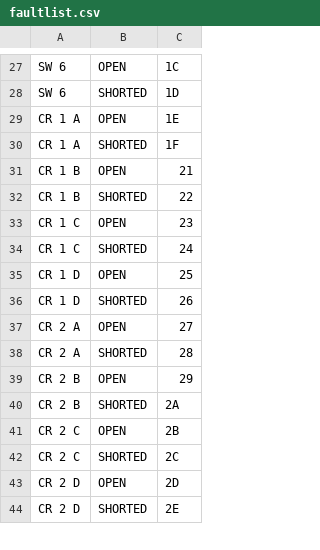
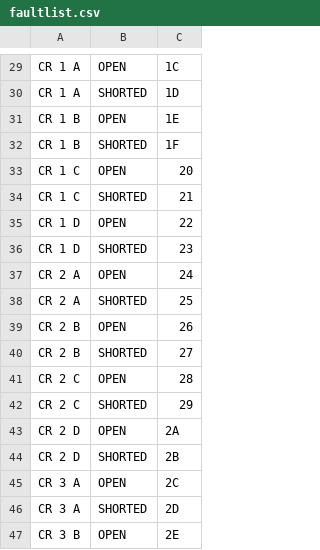
Before and after one commit to Septenary/rcjs, a CSV file: faultlist.csv, drawn as a sheet; only a part is shown, gaps mark what is left out; addresses are those after the commit; the diff covers the shown part only; the diff names each change by its address in the sheet, - before the commit and + after, or states it on an @@ line.

```diff
--- a/faultlist.csv
+++ b/faultlist.csv
-A29:A30: SW 6
+A29:A30: CR 1 A
-A31:A32: CR 1 A
+A31:A32: CR 1 B
+row 33: CR 1 C | OPEN | 20
-A34: CR 1 B
+A34: CR 1 C
-B34: OPEN
+B34: SHORTED
-A35: CR 1 B
+A35: CR 1 D
-B35: SHORTED
+B35: OPEN
-A36: CR 1 C
+A36: CR 1 D
-B36: OPEN
+B36: SHORTED
-A37: CR 1 C
+A37: CR 2 A
-B37: SHORTED
+B37: OPEN
-A38: CR 1 D
+A38: CR 2 A
-B38: OPEN
+B38: SHORTED
-A39: CR 1 D
+A39: CR 2 B
-B39: SHORTED
+B39: OPEN
-A40: CR 2 A
+A40: CR 2 B
-B40: OPEN
+B40: SHORTED
-A41: CR 2 A
+A41: CR 2 C
-B41: SHORTED
+B41: OPEN
-A42: CR 2 B
+A42: CR 2 C
-B42: OPEN
+B42: SHORTED
-A43: CR 2 B
+A43: CR 2 D
-B43: SHORTED
+B43: OPEN
-A44: CR 2 C
+A44: CR 2 D
-B44: OPEN
+B44: SHORTED
-A45: CR 2 C
+A45: CR 3 A
-B45: SHORTED
+B45: OPEN
-A46: CR 2 D
+A46: CR 3 A
-B46: OPEN
+B46: SHORTED
-A47: CR 2 D
+A47: CR 3 B
-B47: SHORTED
+B47: OPEN
```
Also changed, not shown: 4 added rows, 17 removed rows and 58 edited cells elsewhere in this file.
